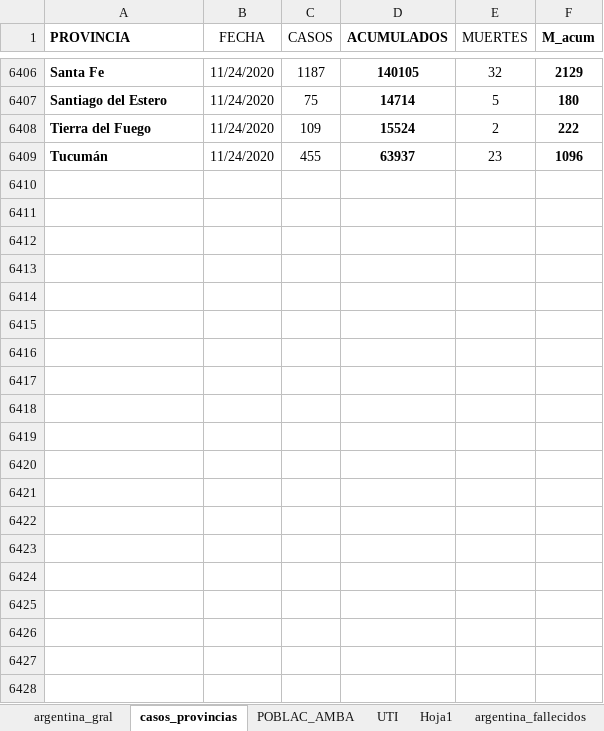
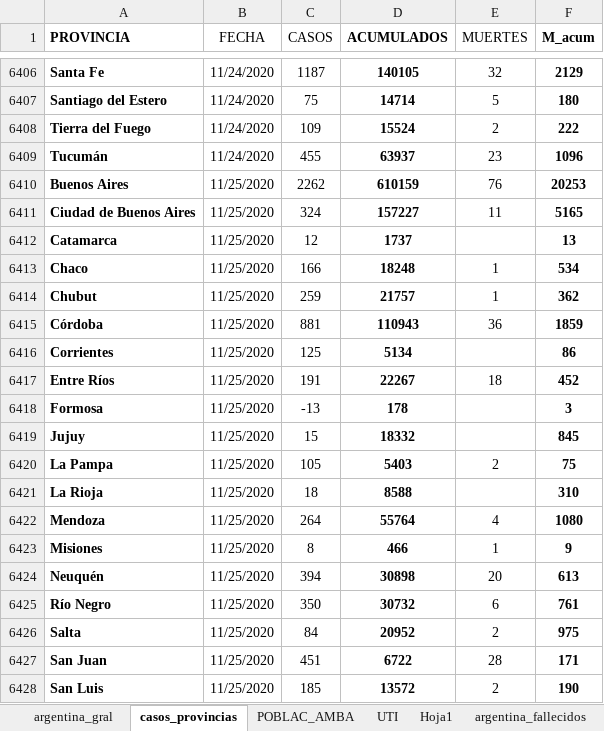
Before and after one commit to GIBD/covid, an Excel workbook: data/argentina.xlsx, sheet casos_provincias, drawn as a sheet; only a part is shown, gaps mark what is left out; values as stored, in another font and other column widths than the file's, no borders; conditional formats not drawn; the diff covers the shown part only; the diff names each change by its address in the sheet, - before the commit and + after, or states it on an @@ line.

```diff
--- a/data/argentina.xlsx (sheet casos_provincias)
+++ b/data/argentina.xlsx (sheet casos_provincias)
+row 6410: Buenos Aires | 11/25/2020 | 2262 | 610159 | 76 | 20253
+row 6411: Ciudad de Buenos Aires | 11/25/2020 | 324 | 157227 | 11 | 5165
+row 6412: Catamarca | 11/25/2020 | 12 | 1737 |  | 13
+row 6413: Chaco | 11/25/2020 | 166 | 18248 | 1 | 534
+row 6414: Chubut | 11/25/2020 | 259 | 21757 | 1 | 362
+row 6415: Córdoba | 11/25/2020 | 881 | 110943 | 36 | 1859
+row 6416: Corrientes | 11/25/2020 | 125 | 5134 |  | 86
+row 6417: Entre Ríos | 11/25/2020 | 191 | 22267 | 18 | 452
+row 6418: Formosa | 11/25/2020 | -13 | 178 |  | 3
+row 6419: Jujuy | 11/25/2020 | 15 | 18332 |  | 845
+row 6420: La Pampa | 11/25/2020 | 105 | 5403 | 2 | 75
+row 6421: La Rioja | 11/25/2020 | 18 | 8588 |  | 310
+row 6422: Mendoza | 11/25/2020 | 264 | 55764 | 4 | 1080
+row 6423: Misiones | 11/25/2020 | 8 | 466 | 1 | 9
+row 6424: Neuquén | 11/25/2020 | 394 | 30898 | 20 | 613
+row 6425: Río Negro | 11/25/2020 | 350 | 30732 | 6 | 761
+row 6426: Salta | 11/25/2020 | 84 | 20952 | 2 | 975
+row 6427: San Juan | 11/25/2020 | 451 | 6722 | 28 | 171
+row 6428: San Luis | 11/25/2020 | 185 | 13572 | 2 | 190
```
Also changed, not shown: 29 added rows and 25 edited cells elsewhere in this sheet, sheet argentina_gral, 2 other files.
